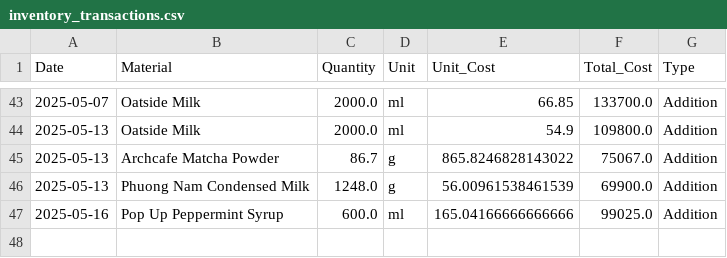
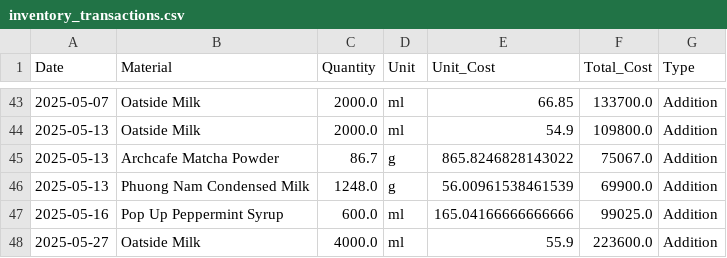
Before and after one commit to johnha912/theta-coffee-lab, a CSV file: data/inventory_transactions.csv, drawn as a sheet; only a part is shown, gaps mark what is left out; the diff names each change by its address in the sheet, - before the commit and + after, or states it on an @@ line.

```diff
--- a/data/inventory_transactions.csv
+++ b/data/inventory_transactions.csv
+row 48: 2025-05-27 | Oatside Milk | 4000.0 | ml | 55.9 | 223600.0 | Addition
```
Also changed, not shown: data/inventory.csv, data/sales.csv.
